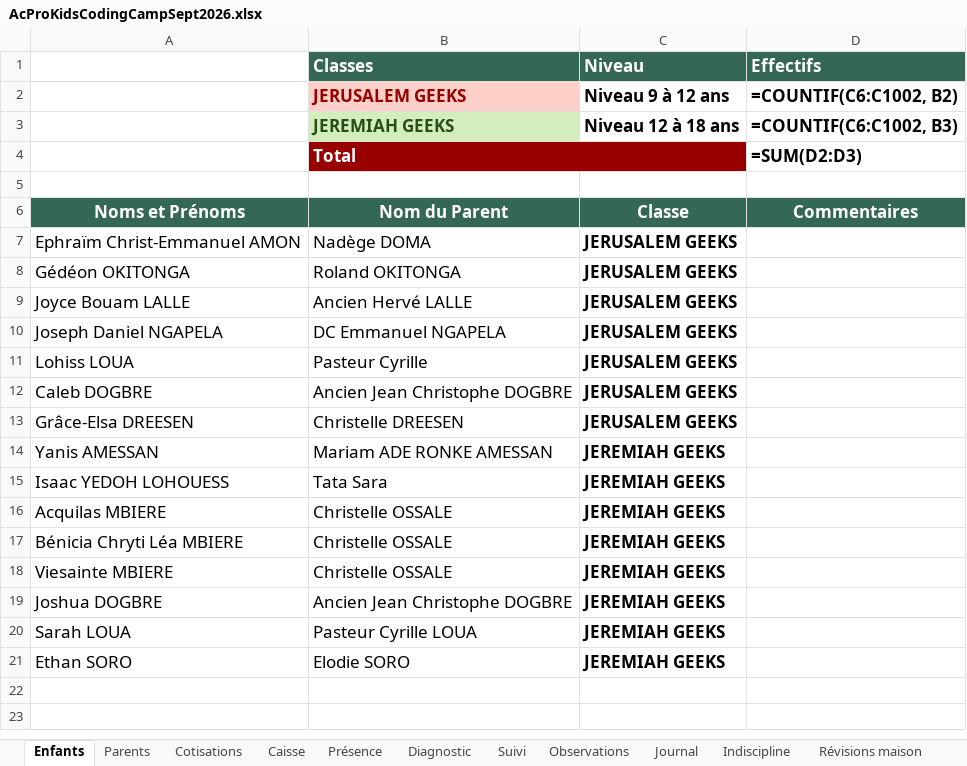
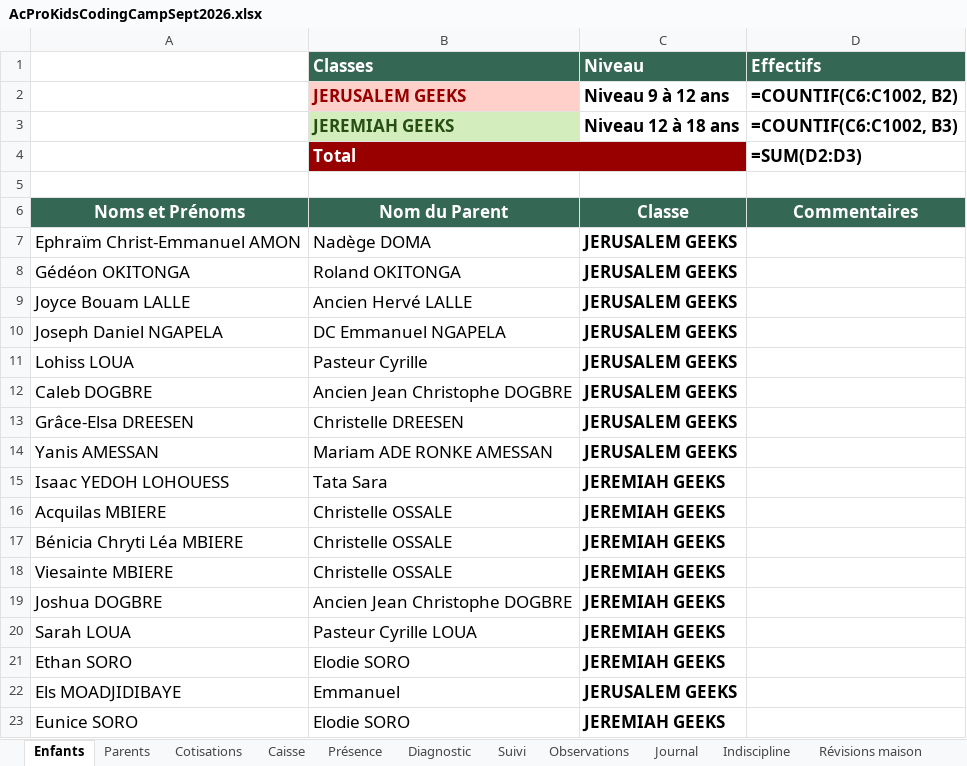
Before and after one commit to koffipierredamien/python-learning, an Excel workbook: 3-suivi/AcProKidsCodingCampSept2026.xlsx, sheet Enfants, drawn as a sheet; values as stored, in another font and other column widths than the file's, no borders; formulas without a stored value are shown as written; table styles not drawn; the diff names each change by its address in the sheet, - before the commit and + after, or states it on an @@ line.

```diff
--- a/3-suivi/AcProKidsCodingCampSept2026.xlsx (sheet Enfants)
+++ b/3-suivi/AcProKidsCodingCampSept2026.xlsx (sheet Enfants)
-C14 (Niveau): JEREMIAH GEEKS
+C14 (Niveau): JERUSALEM GEEKS
+row 22: Els MOADJIDIBAYE | Emmanuel | JERUSALEM GEEKS
+row 23: Eunice SORO | Elodie SORO | JEREMIAH GEEKS
```
Also changed, not shown: sheet Révisions maison, sheet Observations, sheet Présence, sheet Caisse, sheet Indiscipline, sheet Journal, 1 more sheet, 6 other files.
